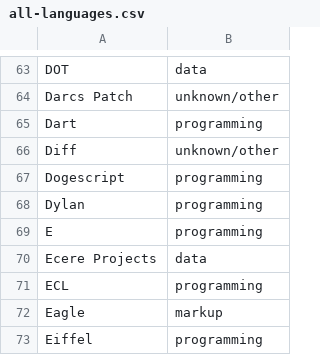
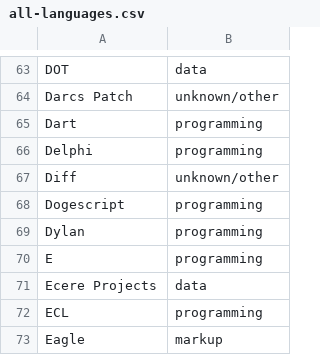
Before and after one commit to wikiteams/emergent-task-allocation, a CSV file: data/all-languages.csv, drawn as a sheet; only a part is shown, gaps mark what is left out; the shorter side is filled out with more unchanged rows; the diff names each change by its address in the sheet, - before the commit and + after, or states it on an @@ line.

Commit message:
Delphi language in all-languages.csv cannot be missing - compability issues backwards dataset containing this particular language in GitHub events

```diff
--- a/data/all-languages.csv
+++ b/data/all-languages.csv
+row 66: Delphi | programming
```
